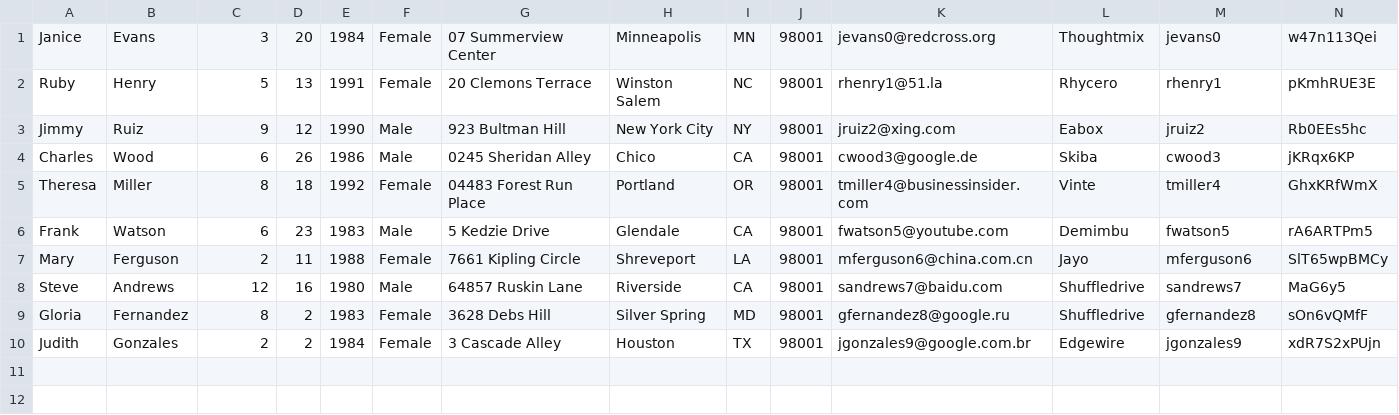
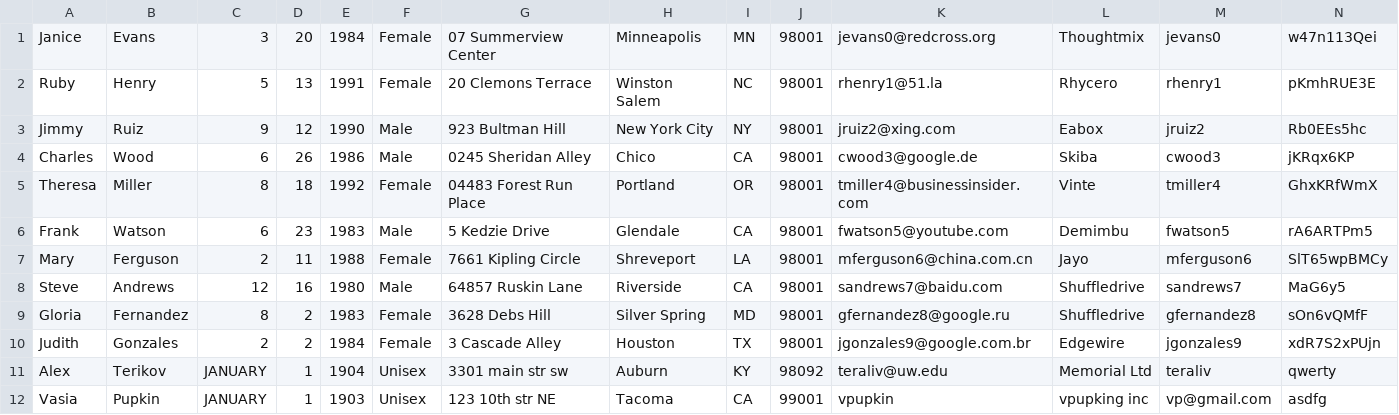
Before and after one commit to teraliv/agilepeachteam, a CSV file: helping-hands/src/files/donors-data.csv, drawn as a sheet.

Commit message:
implementg: writing to the file new donor and new donation

```diff
--- a/helping-hands/src/files/donors-data.csv
+++ b/helping-hands/src/files/donors-data.csv
@@ -10 +10,3 @@ Gloria,Fernandez,8,2,1983,Female,3628 Debs Hill,Silver Spring,MD,98001,gfernande
 Judith,Gonzales,2,2,1984,Female,3 Cascade Alley,Houston,TX,98001,jgonzales9@google.com.br,Edgewire,jgonzales9,xdR7S2xPUjn
+Alex,Terikov,JANUARY,1,1904,Unisex,3301 main str sw,Auburn,KY,98092,teraliv@uw.edu,Memorial Ltd,teraliv,qwerty
+Vasia,Pupkin,JANUARY,1,1903,Unisex,123 10th str NE,Tacoma,CA,99001,vpupkin,vpupking inc,vp@gmail.com,asdfg
```
Also changed, not shown: 4 other files.
